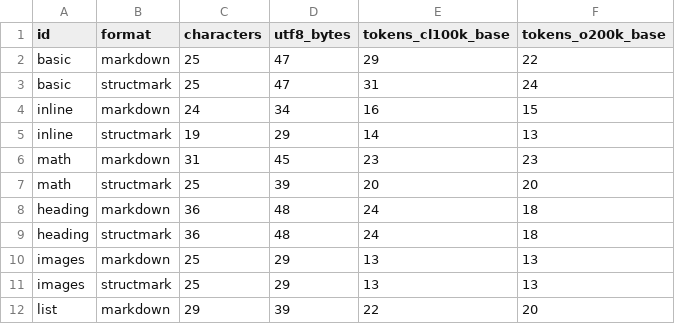
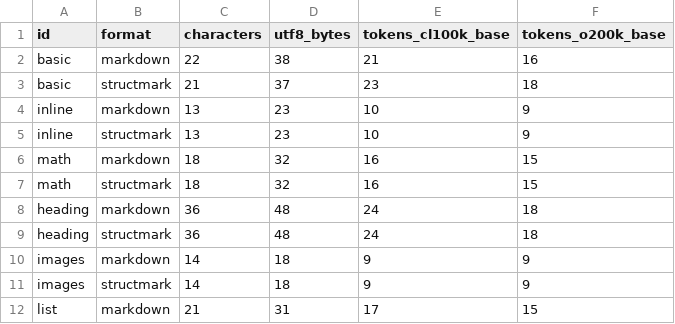
Before and after one commit to oMiki0826o/StructMark, a CSV file: benchmark/results.csv, drawn as a sheet; only a part is shown; the diff covers the shown part only.

Commit message:
benchmark: compare original markdown and sm sources

```diff
--- a/benchmark/results.csv
+++ b/benchmark/results.csv
@@ -1,12 +1,12 @@
 id,format,characters,utf8_bytes,tokens_cl100k_base,tokens_o200k_base
-basic,markdown,25,47,29,22
-basic,structmark,25,47,31,24
-inline,markdown,24,34,16,15
-inline,structmark,19,29,14,13
-math,markdown,31,45,23,23
-math,structmark,25,39,20,20
+basic,markdown,22,38,21,16
+basic,structmark,21,37,23,18
+inline,markdown,13,23,10,9
+inline,structmark,13,23,10,9
+math,markdown,18,32,16,15
+math,structmark,18,32,16,15
 heading,markdown,36,48,24,18
 heading,structmark,36,48,24,18
-images,markdown,25,29,13,13
-images,structmark,25,29,13,13
-list,markdown,29,39,22,20
+images,markdown,14,18,9,9
+images,structmark,14,18,9,9
+list,markdown,21,31,17,15
```
Also changed, not shown: 12 edited cells elsewhere in this file, 9 other files.
